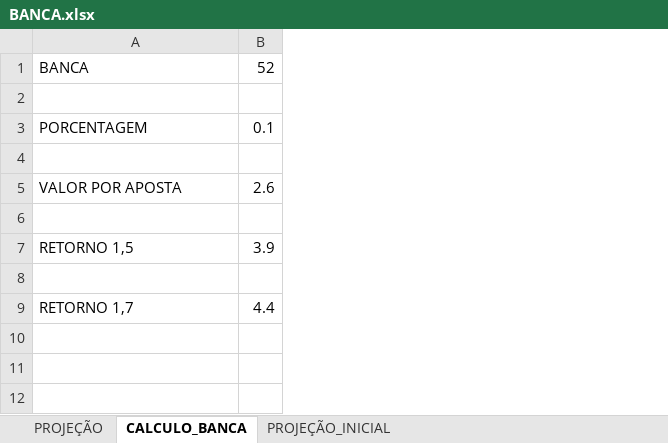
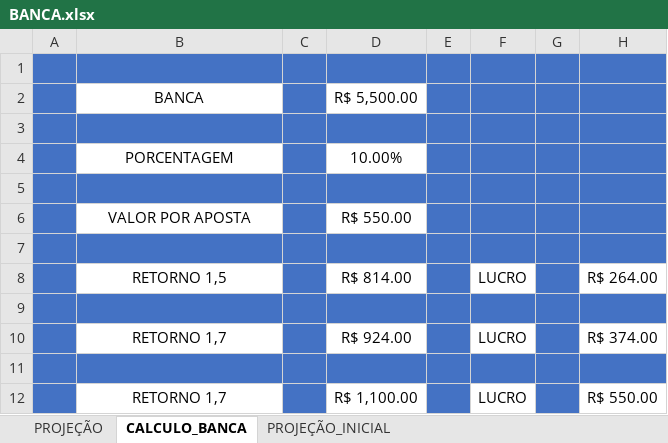
Before and after one commit to EderArthur/alura, an Excel workbook: BANCA.xlsx, sheet CALCULO_BANCA, drawn as a sheet; values as stored, in another font and other column widths than the file's, no borders; removed rows and columns are numbered as before the commit, all else as after; the diff names each change by its address in the sheet, - before the commit and + after, or states it on an @@ line.

```diff
--- a/BANCA.xlsx (sheet CALCULO_BANCA)
+++ b/BANCA.xlsx (sheet CALCULO_BANCA)
+column A, empty
-column B, rows 1-9: 52 |  | 0.1 |  | 2.6 |  | 3.9 |  | 4.4
+column C, empty
+column D, rows 2-10: R$ 5,500.00 |  | 10.00% |  | R$ 550.00 |  | R$ 814.00 |  | R$ 924.00
+column E, empty
+column F, rows 8-10: LUCRO |  | LUCRO
+column G, empty
+column H, rows 8-10: R$ 264.00 |  | R$ 374.00
+row 1: (empty)
-B2 alignment: left
+B2 alignment: center
-B3 fill: none
+B3 fill: #4472C4
-B4 alignment: left
+B4 alignment: center
-B5 fill: none
+B5 fill: #4472C4
-B6 alignment: left
+B6 alignment: center
-B7 fill: none
+B7 fill: #4472C4
-B8 alignment: left
+B8 alignment: center
-B9 fill: none
+B9 fill: #4472C4
-B10 alignment: left
+B10 alignment: center
+row 11: (empty)
+row 12:  | RETORNO 1,7 |  | R$ 1,100.00 |  | LUCRO |  | R$ 550.00
```
Also changed, not shown: sheet PROJEÇÃO, 15 other files.
